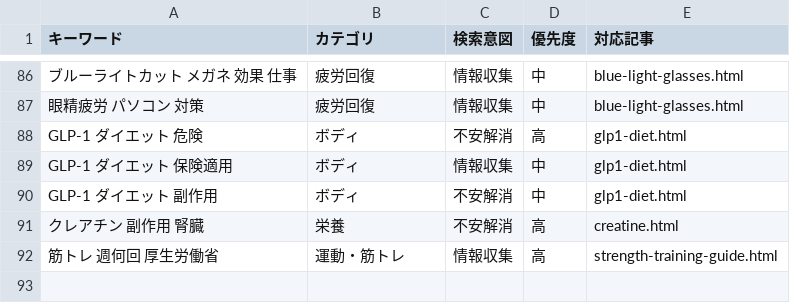
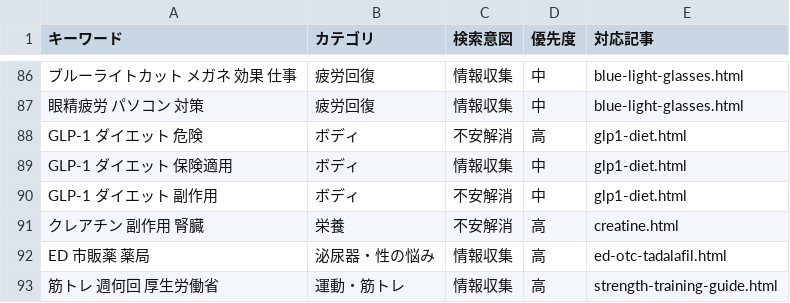
Before and after one commit to HCLAB16k/health-affiliate-site, a CSV file: keywords.csv, drawn as a sheet; only a part is shown, gaps mark what is left out.

```diff
--- a/keywords.csv
+++ b/keywords.csv
@@ -91,2 +91,3 @@ GLP-1 ダイエット 副作用,ボディ,不安解消,中,glp1-diet.html
 クレアチン 副作用 腎臓,栄養,不安解消,高,creatine.html
+ED 市販薬 薬局,泌尿器・性の悩み,情報収集,高,ed-otc-tadalafil.html
 筋トレ 週何回 厚生労働省,運動・筋トレ,情報収集,高,strength-training-guide.html
```
Also changed, not shown: 5 other files.
